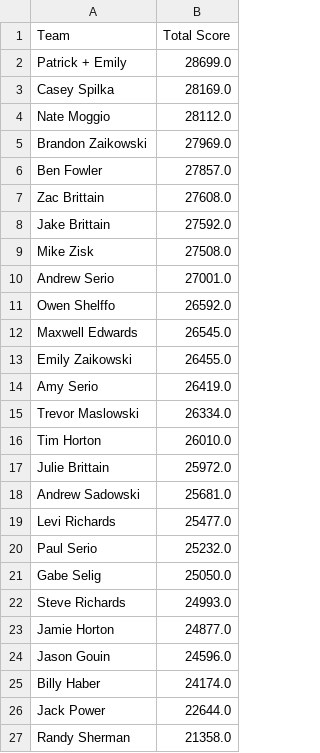
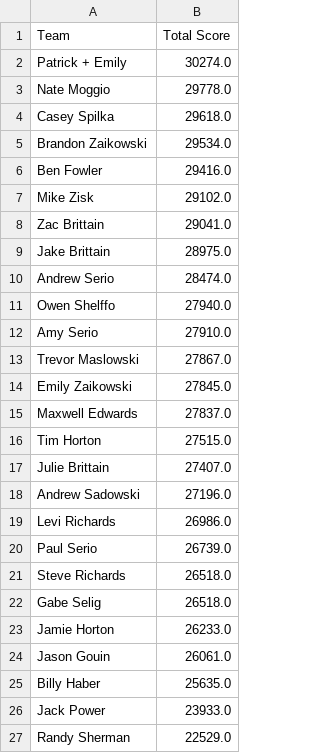
Before and after one commit to patrick-serio/mlb-pickem-league, a CSV file: data/team_scores.csv, drawn as a sheet.

```diff
--- a/data/team_scores.csv
+++ b/data/team_scores.csv
@@ -1,27 +1,27 @@
 Team,Total Score
-Patrick + Emily,28699.0
-Casey Spilka,28169.0
-Nate Moggio,28112.0
-Brandon Zaikowski,27969.0
-Ben Fowler,27857.0
-Zac Brittain,27608.0
-Jake Brittain,27592.0
-Mike Zisk,27508.0
-Andrew Serio,27001.0
-Owen Shelffo,26592.0
-Maxwell Edwards,26545.0
-Emily Zaikowski,26455.0
-Amy Serio,26419.0
-Trevor Maslowski,26334.0
-Tim Horton,26010.0
-Julie Brittain,25972.0
-Andrew Sadowski,25681.0
-Levi Richards,25477.0
-Paul Serio,25232.0
-Gabe Selig,25050.0
-Steve Richards,24993.0
-Jamie Horton,24877.0
-Jason Gouin,24596.0
-Billy Haber,24174.0
-Jack Power,22644.0
-Randy Sherman,21358.0
+Patrick + Emily,30274.0
+Nate Moggio,29778.0
+Casey Spilka,29618.0
+Brandon Zaikowski,29534.0
+Ben Fowler,29416.0
+Mike Zisk,29102.0
+Zac Brittain,29041.0
+Jake Brittain,28975.0
+Andrew Serio,28474.0
+Owen Shelffo,27940.0
+Amy Serio,27910.0
+Trevor Maslowski,27867.0
+Emily Zaikowski,27845.0
+Maxwell Edwards,27837.0
+Tim Horton,27515.0
+Julie Brittain,27407.0
+Andrew Sadowski,27196.0
+Levi Richards,26986.0
+Paul Serio,26739.0
+Steve Richards,26518.0
+Gabe Selig,26518.0
+Jamie Horton,26233.0
+Jason Gouin,26061.0
+Billy Haber,25635.0
+Jack Power,23933.0
+Randy Sherman,22529.0
```
Also changed, not shown: data/backend_updated.csv, data/team_rosters_updated.csv, 1 other file.
